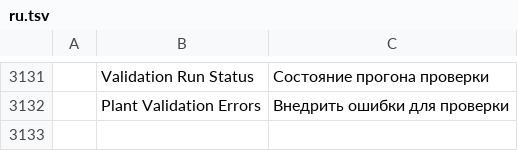
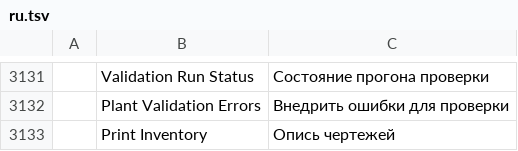
Before and after one commit to AICodeForgedev/cadaddy, a TSV file: crates/ui-egui/src/i18n/ru.tsv, drawn as a sheet; only a part is shown, gaps mark what is left out.

Commit message:
i18n: printinventory labels (Print Inventory) for 11 languages

```diff
--- a/crates/ui-egui/src/i18n/ru.tsv
+++ b/crates/ui-egui/src/i18n/ru.tsv
@@ -3132 +3132,2 @@
 	Plant Validation Errors	Внедрить ошибки для проверки
+	Print Inventory	Опись чертежей
```
Also changed, not shown: crates/ui-egui/src/i18n/ar.tsv, crates/ui-egui/src/i18n/es.tsv, 8 other files.
